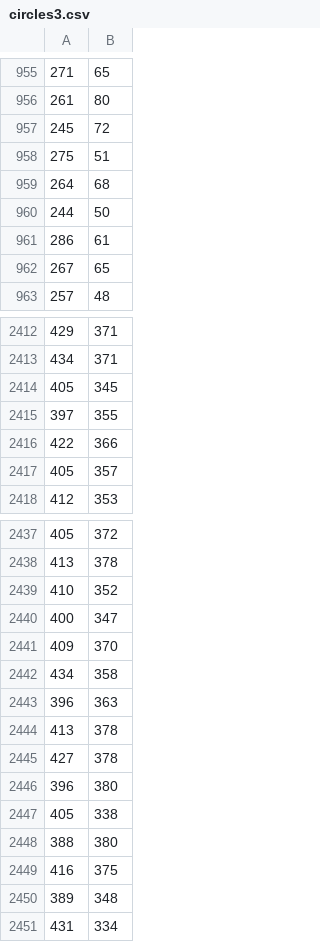
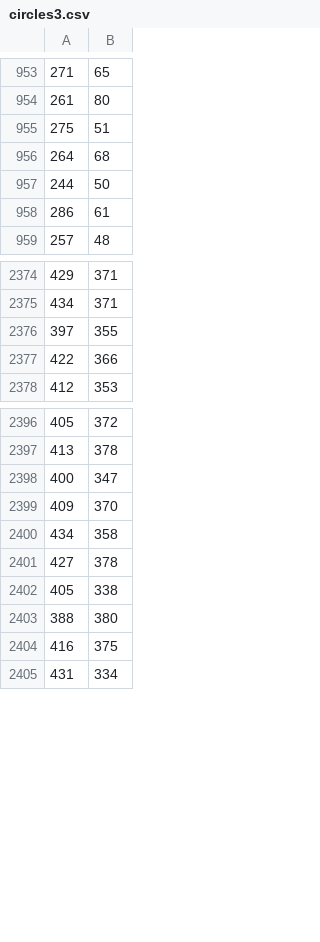
Before and after one commit to hansm/dm2011, a CSV file: dbc/testsets/circles3.csv, drawn as a sheet; only a part is shown, gaps mark what is left out; the diff covers the shown part only; the diff names each change by its address in the sheet, - before the commit and + after, or states it on an @@ line.

```diff
--- a/dbc/testsets/circles3.csv
+++ b/dbc/testsets/circles3.csv
-row 957: 245 | 72
-row 962: 267 | 65
-row 2414: 405 | 345
-row 2417: 405 | 357
-row 2439: 410 | 352
-row 2443: 396 | 363
-row 2444: 413 | 378
-row 2446: 396 | 380
-row 2450: 389 | 348
```
Also changed, not shown: 81 removed rows elsewhere in this file, dbc/testsets/circles.csv, dbc/testsets/circles2.csv, 1 other file.
